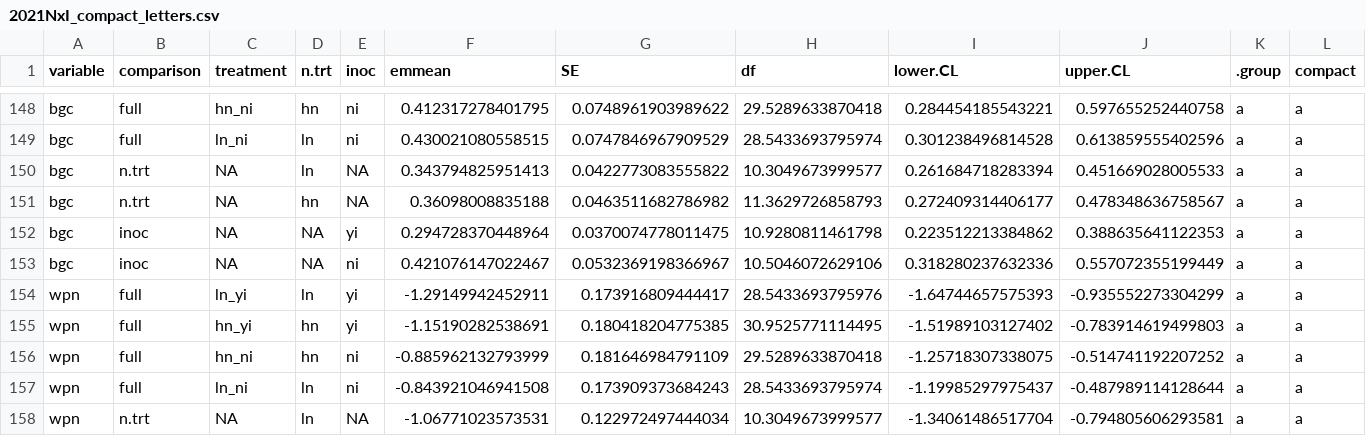
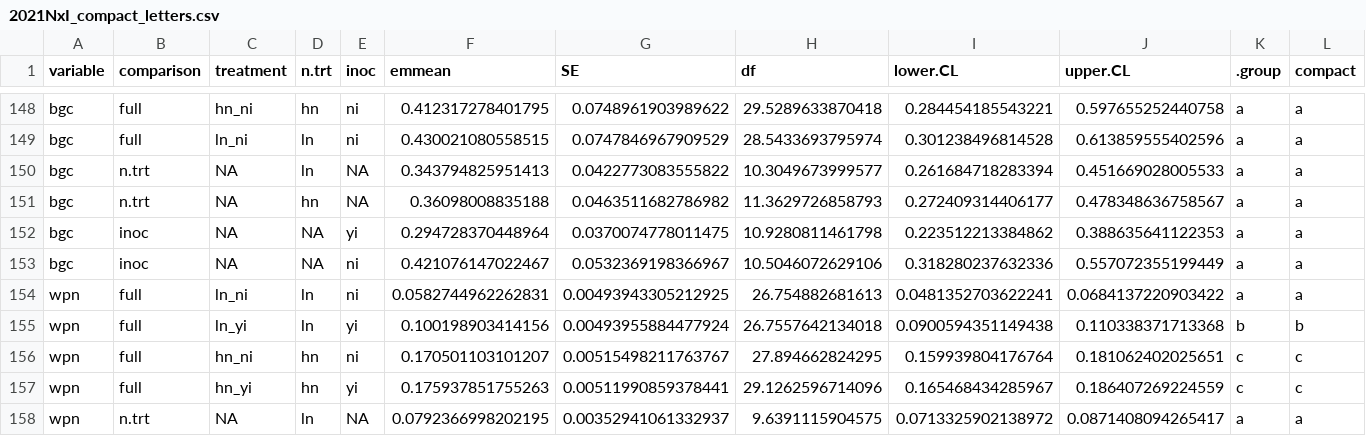
Before and after one commit to eaperkowski/NxI_soybean_phys, a CSV file: data/2021NxI_compact_letters.csv, drawn as a sheet; only a part is shown, gaps mark what is left out; the diff covers the shown part only.

Commit message:
correct whole plant nitrogen compact lettering

```diff
--- a/data/2021NxI_compact_letters.csv
+++ b/data/2021NxI_compact_letters.csv
@@ -153,6 +153,6 @@
 "bgc","inoc",NA,NA,"ni",0.421076147022467,0.0532369198366967,10.5046072629106,0.318280237632336,0.557072355199449,"a","a"
-"wpn","full","ln_yi","ln","yi",-1.29149942452911,0.173916809444417,28.5433693795976,-1.64744657575393,-0.935552273304299,"a","a"
-"wpn","full","hn_yi","hn","yi",-1.15190282538691,0.180418204775385,30.9525771114495,-1.51989103127402,-0.783914619499803,"a","a"
-"wpn","full","hn_ni","hn","ni",-0.885962132793999,0.181646984791109,29.5289633870418,-1.25718307338075,-0.514741192207252,"a","a"
-"wpn","full","ln_ni","ln","ni",-0.843921046941508,0.173909373684243,28.5433693795974,-1.19985297975437,-0.487989114128644,"a","a"
-"wpn","n.trt",NA,"ln",NA,-1.06771023573531,0.122972497444034,10.3049673999577,-1.34061486517704,-0.794805606293581,"a","a"
+"wpn","full","ln_ni","ln","ni",0.0582744962262831,0.00493943305212925,26.754882681613,0.0481352703622241,0.0684137220903422,"a","a"
+"wpn","full","ln_yi","ln","yi",0.100198903414156,0.00493955884477924,26.7557642134018,0.0900594351149438,0.110338371713368,"b","b"
+"wpn","full","hn_ni","hn","ni",0.170501103101207,0.00515498211763767,27.894662824295,0.159939804176764,0.181062402025651,"c","c"
+"wpn","full","hn_yi","hn","yi",0.175937851755263,0.00511990859378441,29.1262596714096,0.165468434285967,0.186407269224559,"c","c"
+"wpn","n.trt",NA,"ln",NA,0.0792366998202195,0.00352941061332937,9.6391115904575,0.0713325902138972,0.0871408094265417,"a","a"
```
Also changed, not shown: 1 added row, 1 removed row and 12 edited cells elsewhere in this file, 2 other files.
